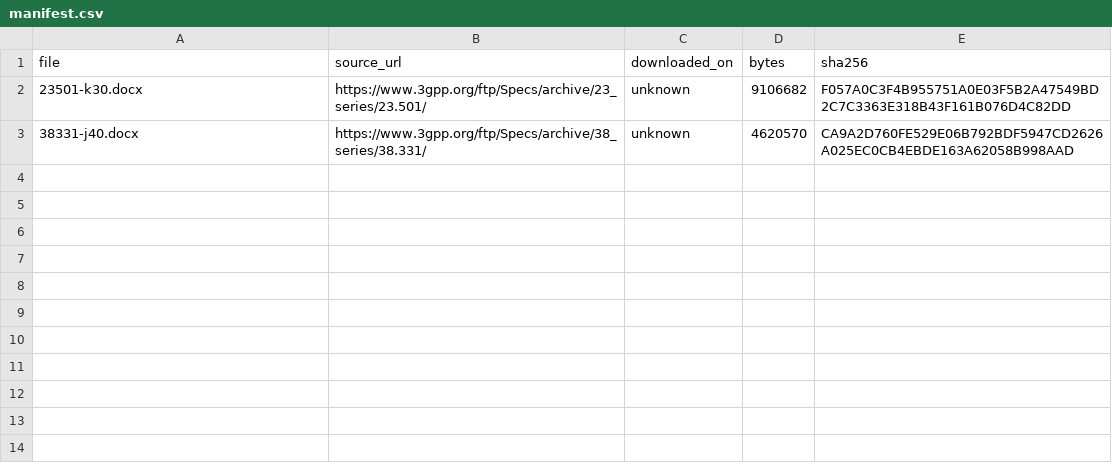
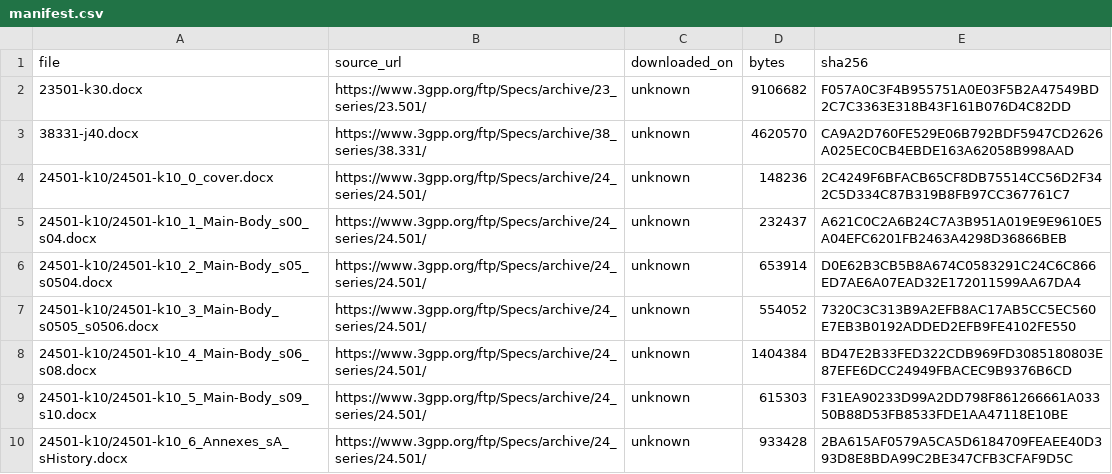
Before and after one commit to ranjithavenkadesan06-hue/SpecTower, a CSV file: data/manifest.csv, drawn as a sheet.

Commit message:
docs: update dataset with 3GPP TS 24.501

```diff
--- a/data/manifest.csv
+++ b/data/manifest.csv
@@ -3 +3,8 @@
 38331-j40.docx,https://www.3gpp.org/ftp/Specs/archive/38_series/38.331/,unknown,4620570,CA9A2D760FE529E06B792BDF5947CD2626A025EC0CB4EBDE163A62058B998AAD
+24501-k10/24501-k10_0_cover.docx,https://www.3gpp.org/ftp/Specs/archive/24_series/24.501/,unknown,148236,2C4249F6BFACB65CF8DB75514CC56D2F342C5D334C87B319B8FB97CC367761C7
+24501-k10/24501-k10_1_Main-Body_s00_s04.docx,https://www.3gpp.org/ftp/Specs/archive/24_series/24.501/,unknown,232437,A621C0C2A6B24C7A3B951A019E9E9610E5A04EFC6201FB2463A4298D36866BEB
+24501-k10/24501-k10_2_Main-Body_s05_s0504.docx,https://www.3gpp.org/ftp/Specs/archive/24_series/24.501/,unknown,653914,D0E62B3CB5B8A674C0583291C24C6C866ED7AE6A07EAD32E172011599AA67DA4
+24501-k10/24501-k10_3_Main-Body_s0505_s0506.docx,https://www.3gpp.org/ftp/Specs/archive/24_series/24.501/,unknown,554052,7320C3C313B9A2EFB8AC17AB5CC5EC560E7EB3B0192ADDED2EFB9FE4102FE550
+24501-k10/24501-k10_4_Main-Body_s06_s08.docx,https://www.3gpp.org/ftp/Specs/archive/24_series/24.501/,unknown,1404384,BD47E2B33FED322CDB969FD3085180803E87EFE6DCC24949FBACEC9B9376B6CD
+24501-k10/24501-k10_5_Main-Body_s09_s10.docx,https://www.3gpp.org/ftp/Specs/archive/24_series/24.501/,unknown,615303,F31EA90233D99A2DD798F861266661A03350B88D53FB8533FDE1AA47118E10BE
+24501-k10/24501-k10_6_Annexes_sA_sHistory.docx,https://www.3gpp.org/ftp/Specs/archive/24_series/24.501/,unknown,933428,2BA615AF0579A5CA5D6184709FEAEE40D393D8E8BDA99C2BE347CFB3CFAF9D5C
```
Also changed, not shown: 1 other file.
